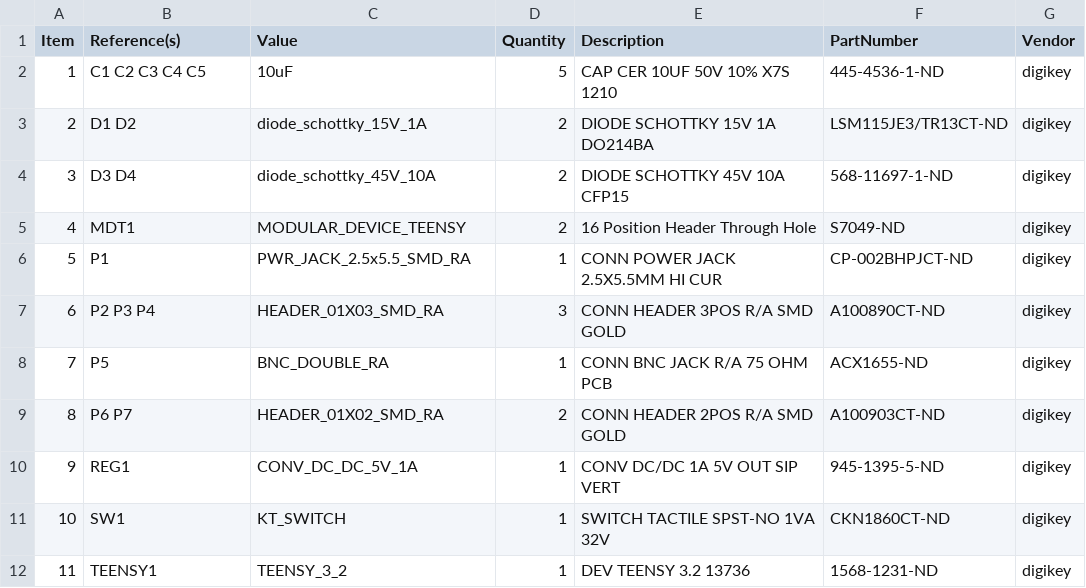
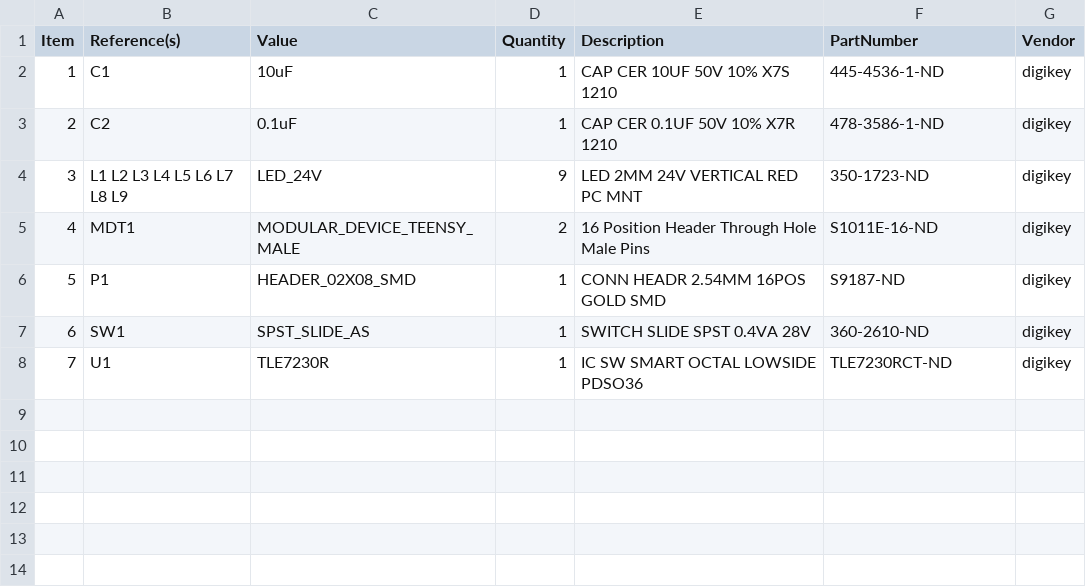
Before and after one commit to JaneliaSciComp/power_switch_controller, a CSV file: pcb/teensy/bom/bom_pcb.csv, drawn as a sheet; removed rows and columns are numbered as before the commit, all else as after; the diff names each change by its address in the sheet, - before the commit and + after, or states it on an @@ line.

Commit message:
Finished teensy pcb v1.0.

```diff
--- a/pcb/teensy/bom/bom_pcb.csv
+++ b/pcb/teensy/bom/bom_pcb.csv
-B2 (Reference(s)): C1 C2 C3 C4 C5
+B2 (Reference(s)): C1
-D2 (Quantity): 5
+D2 (Quantity): 1
-row 3: 2 | D1 D2 | diode_schottky_15V_1A | 2 | DIODE SCHOTTKY 15V 1A DO214BA | LSM115JE3/TR13CT-ND | digikey
-row 4: 3 | D3 D4 | diode_schottky_45V_10A | 2 | DIODE SCHOTTKY 45V 10A CFP15 | 568-11697-1-ND | digikey
+row 3: 2 | C2 | 0.1uF | 1 | CAP CER 0.1UF 50V 10% X7R 1210 | 478-3586-1-ND | digikey
+row 4: 3 | L1 L2 L3 L4 L5 L6 L7 L8 L9 | LED_24V | 9 | LED 2MM 24V VERTICAL RED PC MNT | 350-1723-ND | digikey
-C5 (Value): MODULAR_DEVICE_TEENSY
+C5 (Value): MODULAR_DEVICE_TEENSY_MALE
-E5 (Description): 16 Position Header Through Hole
+E5 (Description): 16 Position Header Through Hole Male Pins
-F5 (PartNumber): S7049-ND
+F5 (PartNumber): S1011E-16-ND
-C6 (Value): PWR_JACK_2.5x5.5_SMD_RA
+C6 (Value): HEADER_02X08_SMD
-E6 (Description): CONN POWER JACK 2.5X5.5MM HI CUR
+E6 (Description): CONN HEADR 2.54MM 16POS GOLD SMD
-F6 (PartNumber): CP-002BHPJCT-ND
+F6 (PartNumber): S9187-ND
-row 7: 6 | P2 P3 P4 | HEADER_01X03_SMD_RA | 3 | CONN HEADER 3POS R/A SMD GOLD | A100890CT-ND | digikey
-row 8: 7 | P5 | BNC_DOUBLE_RA | 1 | CONN BNC JACK R/A 75 OHM PCB | ACX1655-ND | digikey
-row 9: 8 | P6 P7 | HEADER_01X02_SMD_RA | 2 | CONN HEADER 2POS R/A SMD GOLD | A100903CT-ND | digikey
-row 10: 9 | REG1 | CONV_DC_DC_5V_1A | 1 | CONV DC/DC 1A 5V OUT SIP VERT | 945-1395-5-ND | digikey
@@ column A (Item) renumbered in row 7 @@
-C7 (Value): KT_SWITCH
+C7 (Value): SPST_SLIDE_AS
-E7 (Description): SWITCH TACTILE SPST-NO 1VA 32V
+E7 (Description): SWITCH SLIDE SPST 0.4VA 28V
-F7 (PartNumber): CKN1860CT-ND
+F7 (PartNumber): 360-2610-ND
-row 12: 11 | TEENSY1 | TEENSY_3_2 | 1 | DEV TEENSY 3.2 13736 | 1568-1231-ND | digikey
+row 8: 7 | U1 | TLE7230R | 1 | IC SW SMART OCTAL LOWSIDE PDSO36 | TLE7230RCT-ND | digikey
```
Also changed, not shown: pcb/teensy/bom/bom_pcb_add.csv, 18 other files.
